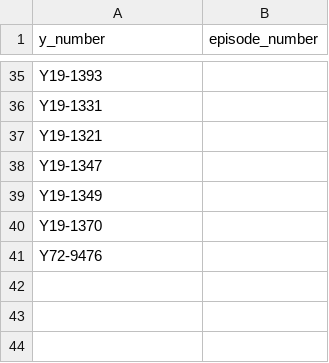
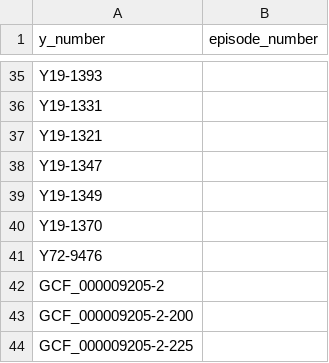
Before and after one commit to connor-lab/pengu-ddt, a CSV file: example_data/isolate_data.csv, drawn as a sheet; only a part is shown, gaps mark what is left out; the diff names each change by its address in the sheet, - before the commit and + after, or states it on an @@ line.

```diff
--- a/example_data/isolate_data.csv
+++ b/example_data/isolate_data.csv
+row 42: GCF_000009205-2
+row 43: GCF_000009205-2-200
+row 44: GCF_000009205-2-225
```
Also changed, not shown: 14 other files.
